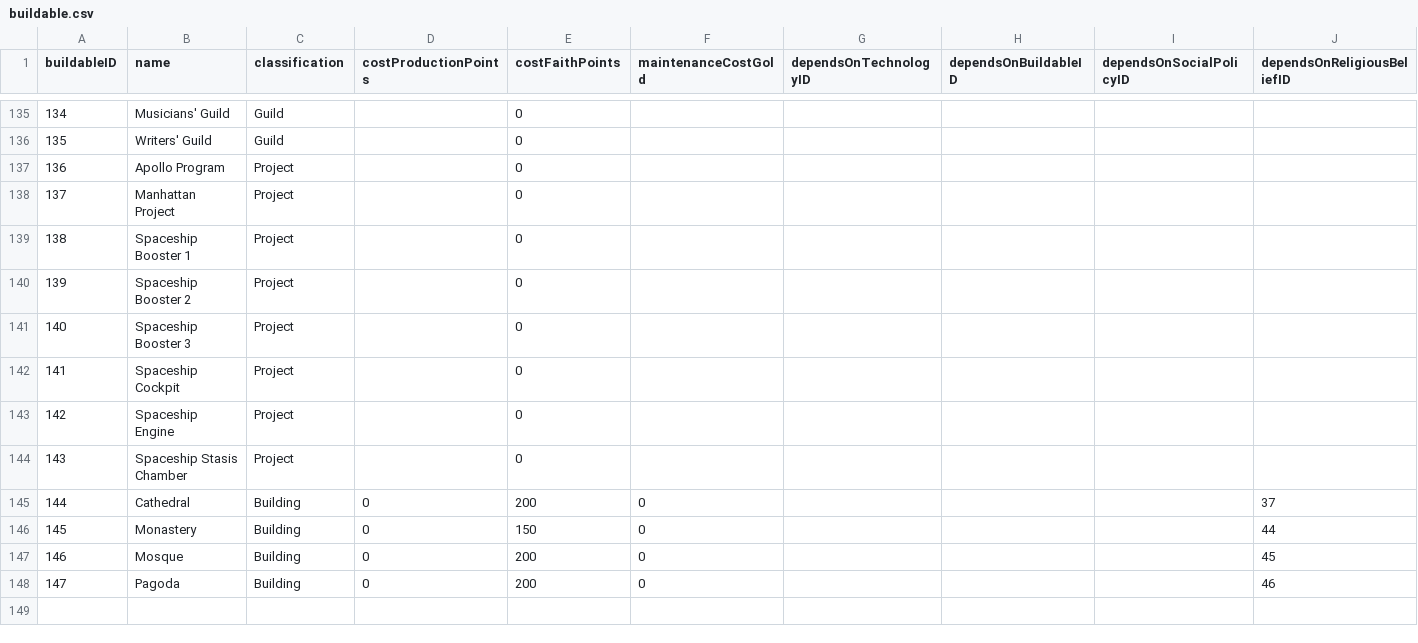
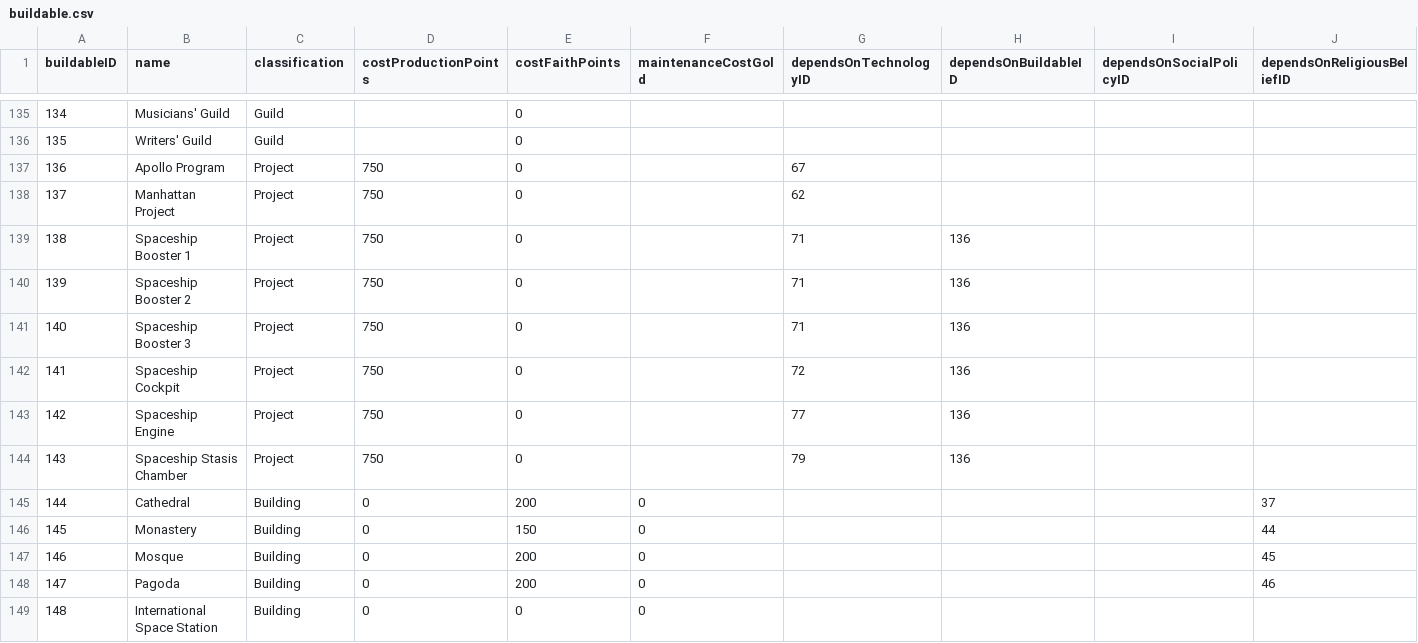
Before and after one commit to djarratt/civilization-data-science, a CSV file: data/raw/buildable.csv, drawn as a sheet; only a part is shown, gaps mark what is left out; rows hold the shown columns only; the diff names each change by its address in the sheet, - before the commit and + after, or states it on an @@ line.

Commit message:
victory conditions and international projects

```diff
--- a/data/raw/buildable.csv
+++ b/data/raw/buildable.csv
-D137:D144 (costProductionPoints): (empty)
+D137:D144 (costProductionPoints): 750
-G137 (dependsOnTechnologyID): (empty)
+G137 (dependsOnTechnologyID): 67
-G138 (dependsOnTechnologyID): (empty)
+G138 (dependsOnTechnologyID): 62
-G139:G141 (dependsOnTechnologyID): (empty)
+G139:G141 (dependsOnTechnologyID): 71
-H139:H144 (dependsOnBuildableID): (empty)
+H139:H144 (dependsOnBuildableID): 136
-G142 (dependsOnTechnologyID): (empty)
+G142 (dependsOnTechnologyID): 72
-G143 (dependsOnTechnologyID): (empty)
+G143 (dependsOnTechnologyID): 77
-G144 (dependsOnTechnologyID): (empty)
+G144 (dependsOnTechnologyID): 79
+row 149: 148 | International Space Station | Building | 0 | 0 | 0
```
Also changed, not shown: 4 other files.
